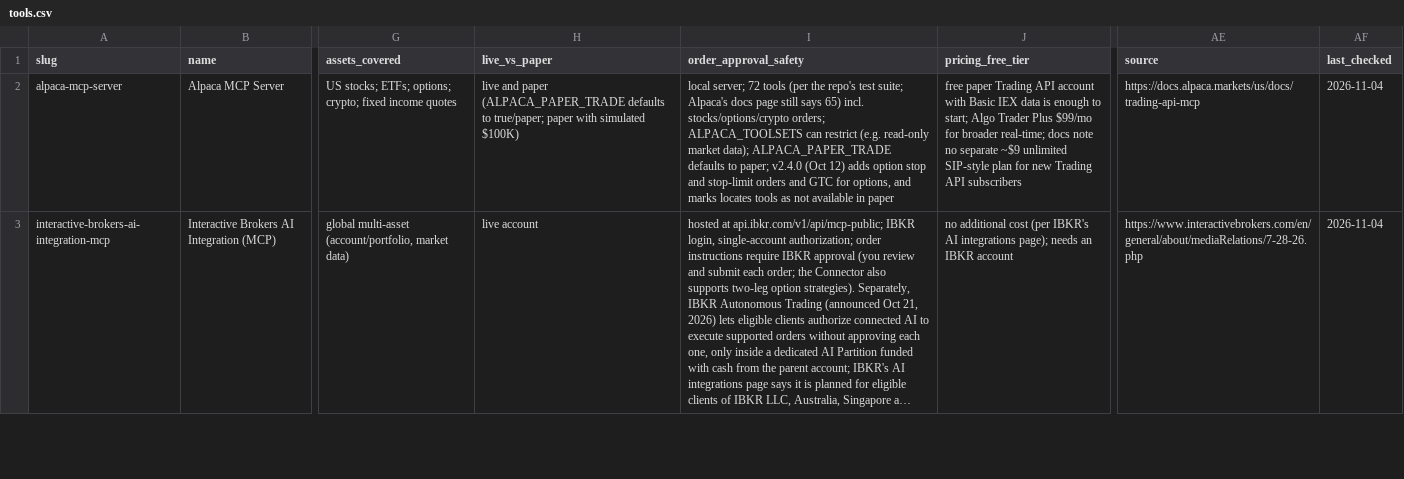
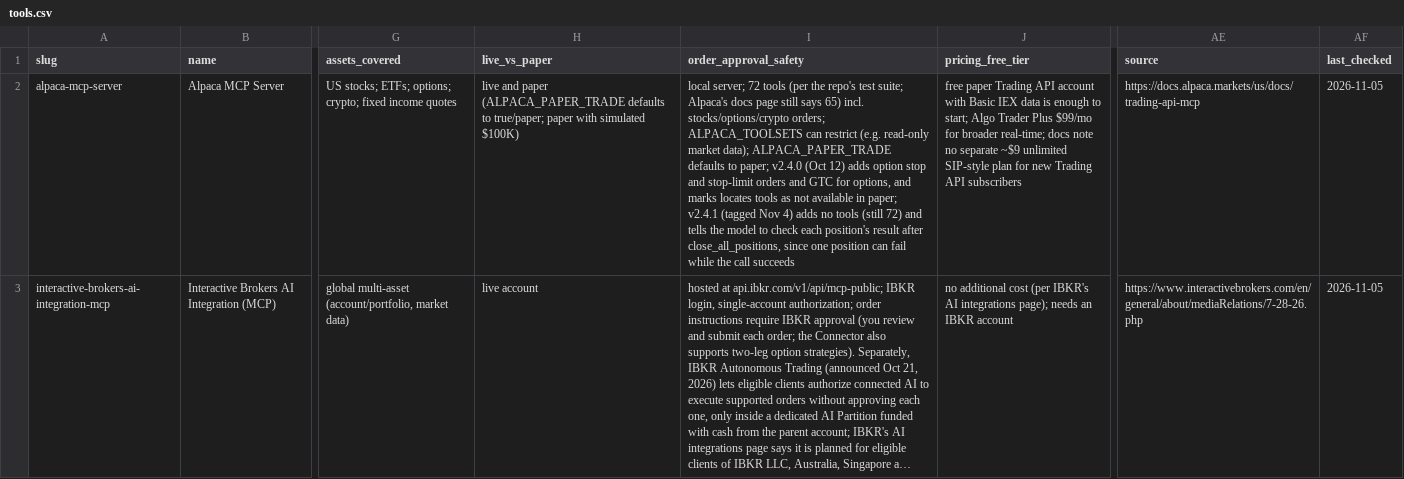
Before and after one commit to intoApex/tas-ratings, a CSV file: data/tools.csv, drawn as a sheet; only a part is shown, gaps mark what is left out; long unchanged cells end in …; the diff covers the shown part only; the diff names each change by its address in the sheet, - before the commit and + after, or states it on an @@ line.

```diff
--- a/data/tools.csv
+++ b/data/tools.csv
-I2 (order_approval_safety): …available in paper
+I2 (order_approval_safety): …available in paper; v2.4.1 (tagged Nov 4) adds no tools (still 72) and tells the model to check each position's result after close_all_positions, since one position can fail while the call succeeds
-AF2:AF3 (last_checked): 2026-11-04
+AF2:AF3 (last_checked): 2026-11-05
```
Also changed, not shown: 1 added row and 27 edited cells elsewhere in this file, data/safety-scores.csv, 5 other files.
